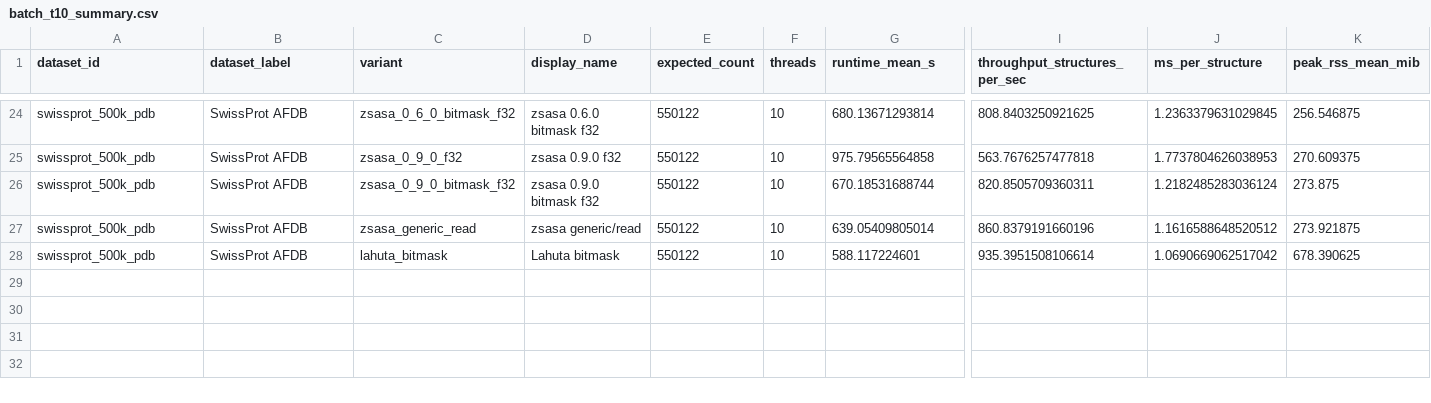
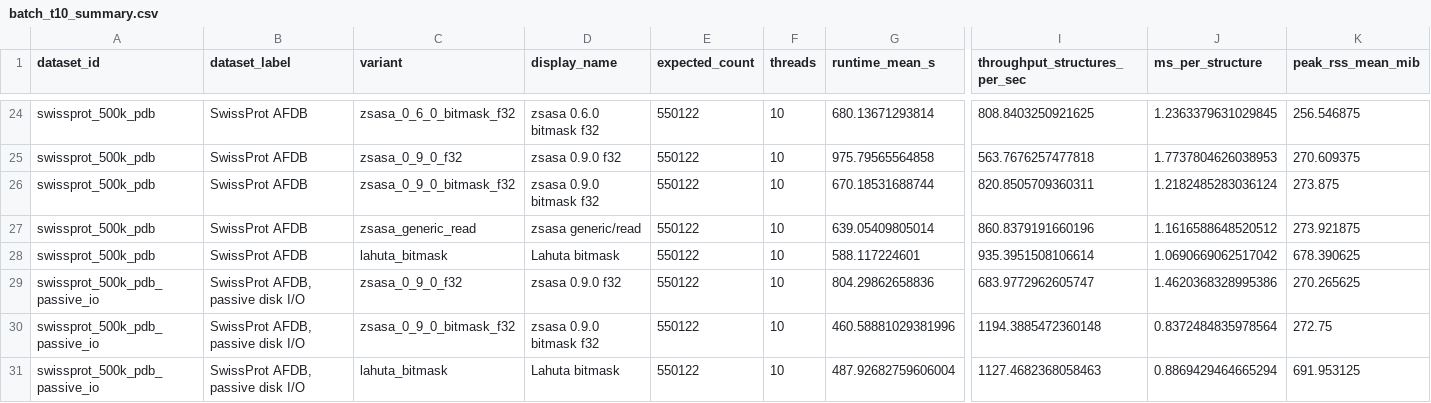
Before and after one commit to N283T/zsasa-benchmarks, a CSV file: results/tables/batch_t10_summary.csv, drawn as a sheet; only a part is shown, gaps mark what is left out; rows hold the shown columns only; the diff names each change by its address in the sheet, - before the commit and + after, or states it on an @@ line.

```diff
--- a/results/tables/batch_t10_summary.csv
+++ b/results/tables/batch_t10_summary.csv
+row 29: swissprot_500k_pdb_passive_io | SwissProt AFDB, passive disk I/O | zsasa_0_9_0_f32 | zsasa 0.9.0 f32 | 550122 | 10 | 804.29862658836 | 683.9772962605747 | 1.4620368328995386 | 270.265625
+row 30: swissprot_500k_pdb_passive_io | SwissProt AFDB, passive disk I/O | zsasa_0_9_0_bitmask_f32 | zsasa 0.9.0 bitmask f32 | 550122 | 10 | 460.58881029381996 | 1194.3885472360148 | 0.8372484835978564 | 272.75
+row 31: swissprot_500k_pdb_passive_io | SwissProt AFDB, passive disk I/O | lahuta_bitmask | Lahuta bitmask | 550122 | 10 | 487.92682759606004 | 1127.4682368058463 | 0.8869429464665294 | 691.953125
```
Also changed, not shown: results/tables/batch_thread_scaling.csv, results/tables/best_by_context.csv, 11 other files.
